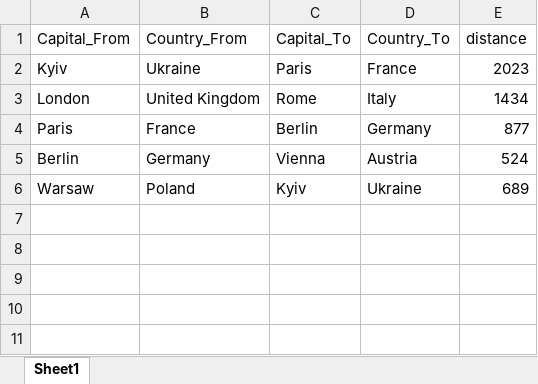
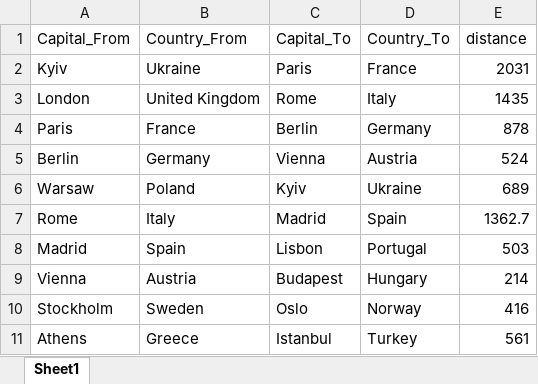
Before and after one commit to alexnodejs/goit-llm-hw-final, an Excel workbook: capitals_enriched_Oleksandr_Vasyleiko.xlsx, sheet Sheet1, drawn as a sheet; values as stored, in another font and other column widths than the file's, no borders; the diff names each change by its address in the sheet, - before the commit and + after, or states it on an @@ line.

```diff
--- a/capitals_enriched_Oleksandr_Vasyleiko.xlsx (sheet Sheet1)
+++ b/capitals_enriched_Oleksandr_Vasyleiko.xlsx (sheet Sheet1)
-E2 (distance): 2023
+E2 (distance): 2031
-E3 (distance): 1434
+E3 (distance): 1435
-E4 (distance): 877
+E4 (distance): 878
+row 7: Rome | Italy | Madrid | Spain | 1362.7
+row 8: Madrid | Spain | Lisbon | Portugal | 503
+row 9: Vienna | Austria | Budapest | Hungary | 214
+row 10: Stockholm | Sweden | Oslo | Norway | 416
+row 11: Athens | Greece | Istanbul | Turkey | 561
```
Also changed, not shown: capitals.xlsx, mountains.xlsx, 4 other files.
